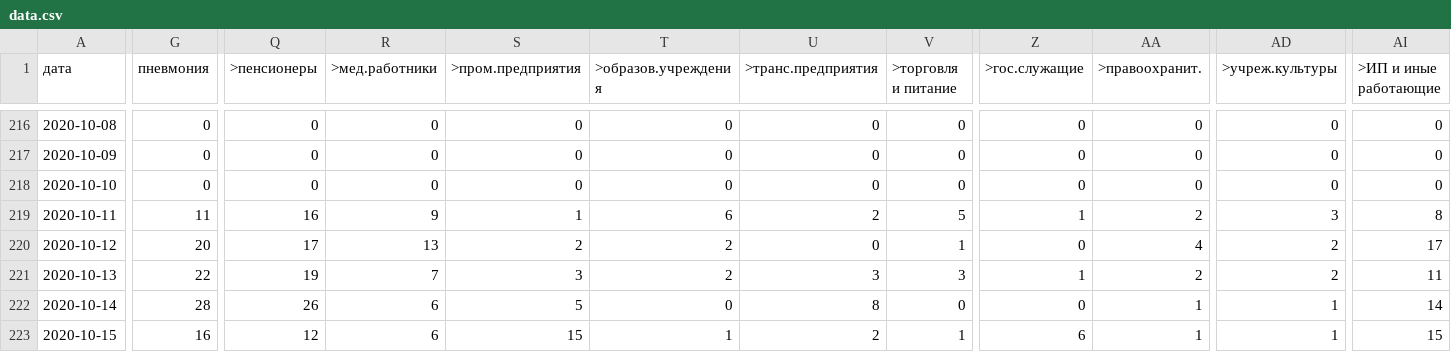
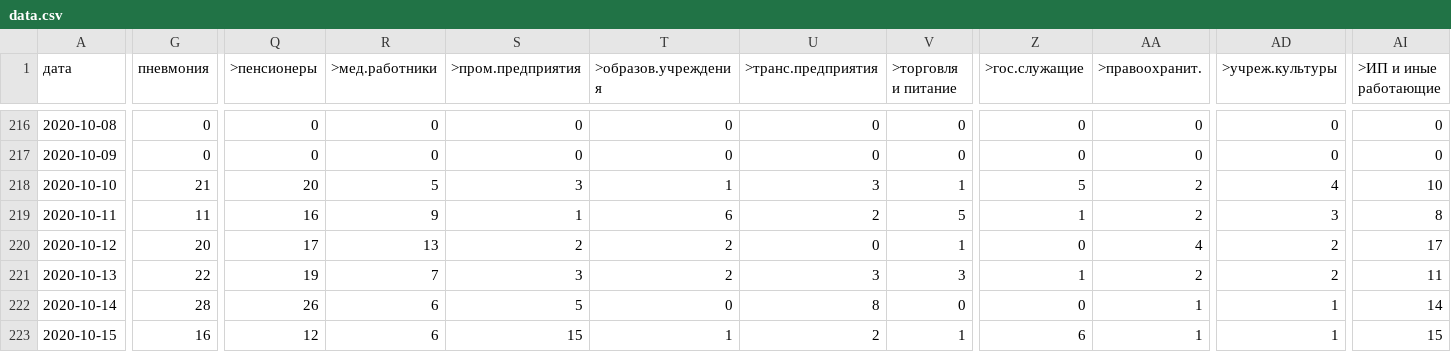
Before and after one commit to KonstantinKlepikov/covid-kaliningrad, a CSV file: data/data.csv, drawn as a sheet; only a part is shown, gaps mark what is left out; the diff covers the shown part only; the diff names each change by its address in the sheet, - before the commit and + after, or states it on an @@ line.

```diff
--- a/data/data.csv
+++ b/data/data.csv
-G218 (пневмония): 0
+G218 (пневмония): 21
-Q218 (>пенсионеры): 0
+Q218 (>пенсионеры): 20
-R218 (>мед.работники): 0
+R218 (>мед.работники): 5
-S218 (>пром.предприятия): 0
+S218 (>пром.предприятия): 3
-T218 (>образов.учреждения): 0
+T218 (>образов.учреждения): 1
-U218 (>транс.предприятия): 0
+U218 (>транс.предприятия): 3
-V218 (>торговля и питание): 0
+V218 (>торговля и питание): 1
-Z218 (>гос.служащие): 0
+Z218 (>гос.служащие): 5
-AA218 (>правоохранит.): 0
+AA218 (>правоохранит.): 2
-AD218 (>учреж.культуры): 0
+AD218 (>учреж.культуры): 4
-AI218 (>ИП и иные работающие): 0
+AI218 (>ИП и иные работающие): 10
```
Also changed, not shown: 3 edited cells elsewhere in this file.
